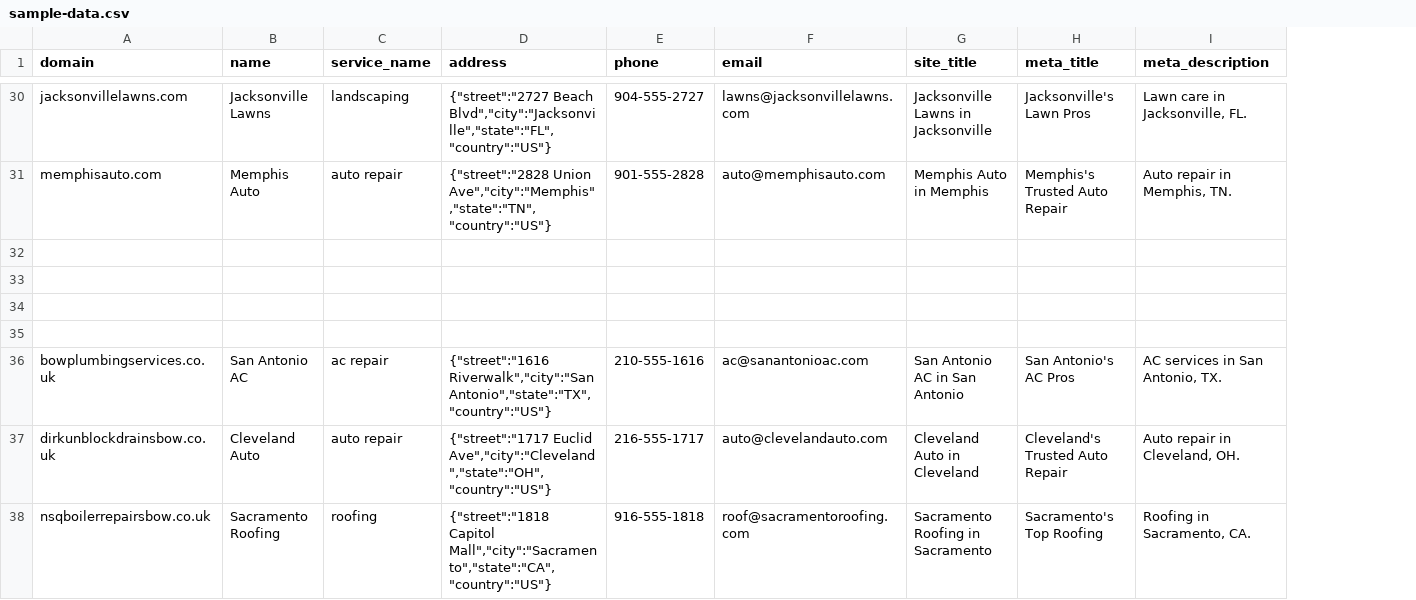
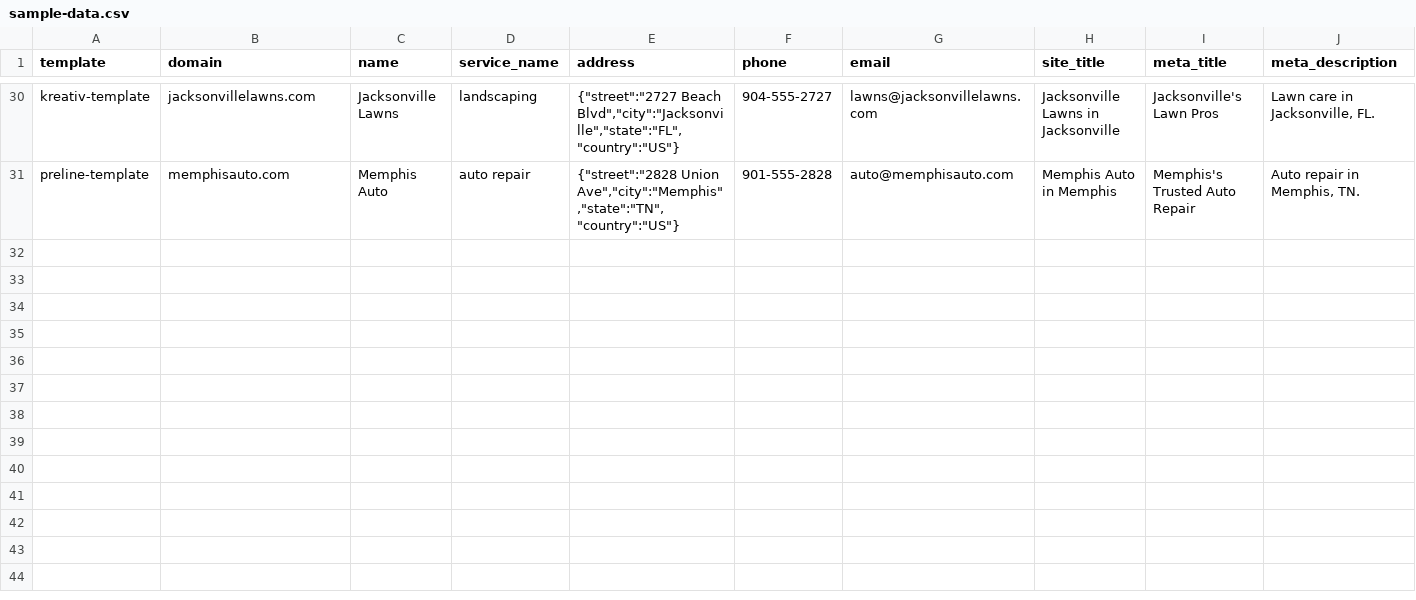
Before and after one commit to rejoan121615/website-generator, a CSV file: data/sample-data.csv, drawn as a sheet; only a part is shown, gaps mark what is left out; removed rows and columns are numbered as before the commit, all else as after; rows hold the shown columns only; the diff covers the shown part only; the diff names each change by its address in the sheet, - before the commit and + after, or states it on an @@ line.

Commit message:
csv name changed and template data implemented

```diff
--- a/data/sample-data.csv
+++ b/data/sample-data.csv
+column A (template), rows 30-31: kreativ-template | preline-template
-row 32: (empty)
-row 33: (empty)
-row 34: (empty)
-row 35: (empty)
-row 36: bowplumbingservices.co.uk | San Antonio AC | ac repair | {"street":"1616 Riverwalk","city":"San Antonio","state":"TX","country":"US"} | 210-555-1616 | ac@sanantonioac.com | San Antonio AC in San Antonio | San Antonio's AC Pros | AC services in San Antonio, TX.
-row 37: dirkunblockdrainsbow.co.uk | Cleveland Auto | auto repair | {"street":"1717 Euclid Ave","city":"Cleveland","state":"OH","country":"US"} | 216-555-1717 | auto@clevelandauto.com | Cleveland Auto in Cleveland | Cleveland's Trusted Auto Repair | Auto repair in Cleveland, OH.
-row 38: nsqboilerrepairsbow.co.uk | Sacramento Roofing | roofing | {"street":"1818 Capitol Mall","city":"Sacramento","state":"CA","country":"US"} | 916-555-1818 | roof@sacramentoroofing.com | Sacramento Roofing in Sacramento | Sacramento's Top Roofing | Roofing in Sacramento, CA.
```
Also changed, not shown: 7 removed rows elsewhere in this file, 2 other files.
